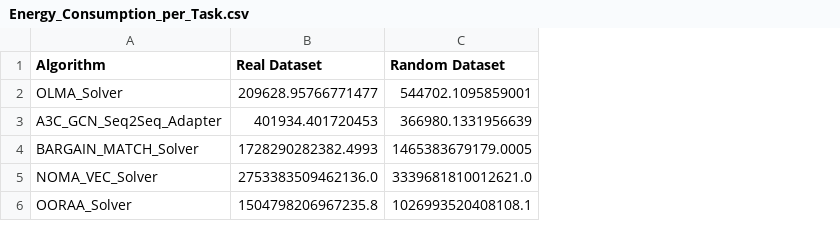
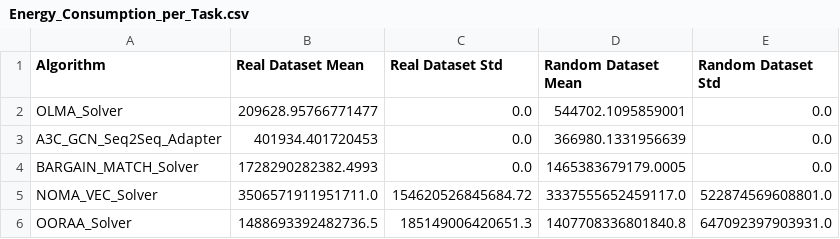
Before and after one commit to yemodiao233-cpu/TITS, a CSV file: Result/Energy_Consumption_per_Task.csv, drawn as a sheet; addresses are those after the commit; the diff names each change by its address in the sheet, - before the commit and + after, or states it on an @@ line.

```diff
--- a/Result/Energy_Consumption_per_Task.csv
+++ b/Result/Energy_Consumption_per_Task.csv
+column C (Real Dataset Std), rows 2-6: 0.0 | 0.0 | 0.0 | 154620526845684.72 | 185149006420651.3
+column E (Random Dataset Std), rows 2-6: 0.0 | 0.0 | 0.0 | 522874569608801.0 | 647092397903931.0
-B1: Real Dataset
+B1: Real Dataset Mean
-D1: Random Dataset
+D1: Random Dataset Mean
-B5 (Real Dataset Mean): 2753383509462136.0
+B5 (Real Dataset Mean): 3506571911951711.0
-D5 (Random Dataset Mean): 3339681810012621.0
+D5 (Random Dataset Mean): 3337555652459117.0
-B6 (Real Dataset Mean): 1504798206967235.8
+B6 (Real Dataset Mean): 1488693392482736.5
-D6 (Random Dataset Mean): 1026993520408108.1
+D6 (Random Dataset Mean): 1407708336801840.8
```
Also changed, not shown: Result/Decision_Time_per_Slot.csv, Result/单任务能耗.csv, 21 other files.
